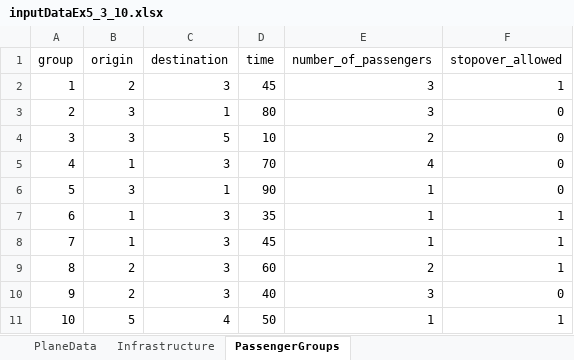
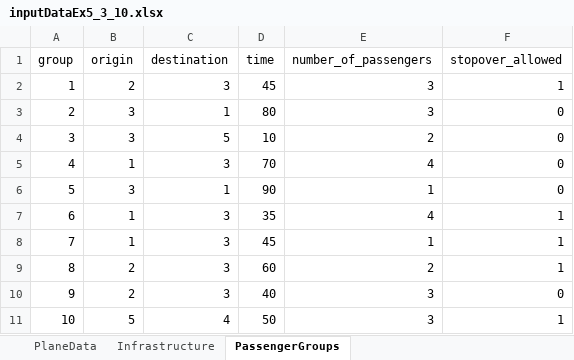
Before and after one commit to JonasHansenDTU/Master-Thesis-eVTOL, an Excel workbook: inputData/Experiments/inputDataEx5_3_10.xlsx, sheet PassengerGroups, drawn as a sheet; values as stored, in another font and other column widths than the file's, no borders; the diff names each change by its address in the sheet, - before the commit and + after, or states it on an @@ line.

```diff
--- a/inputData/Experiments/inputDataEx5_3_10.xlsx (sheet PassengerGroups)
+++ b/inputData/Experiments/inputDataEx5_3_10.xlsx (sheet PassengerGroups)
-E7 (number_of_passengers): 1
+E7 (number_of_passengers): 4
-E11 (number_of_passengers): 1
+E11 (number_of_passengers): 3
```
Also changed, not shown: inputData/Experiments/inputDataEx5_5_20.xlsx, 6 other files.
